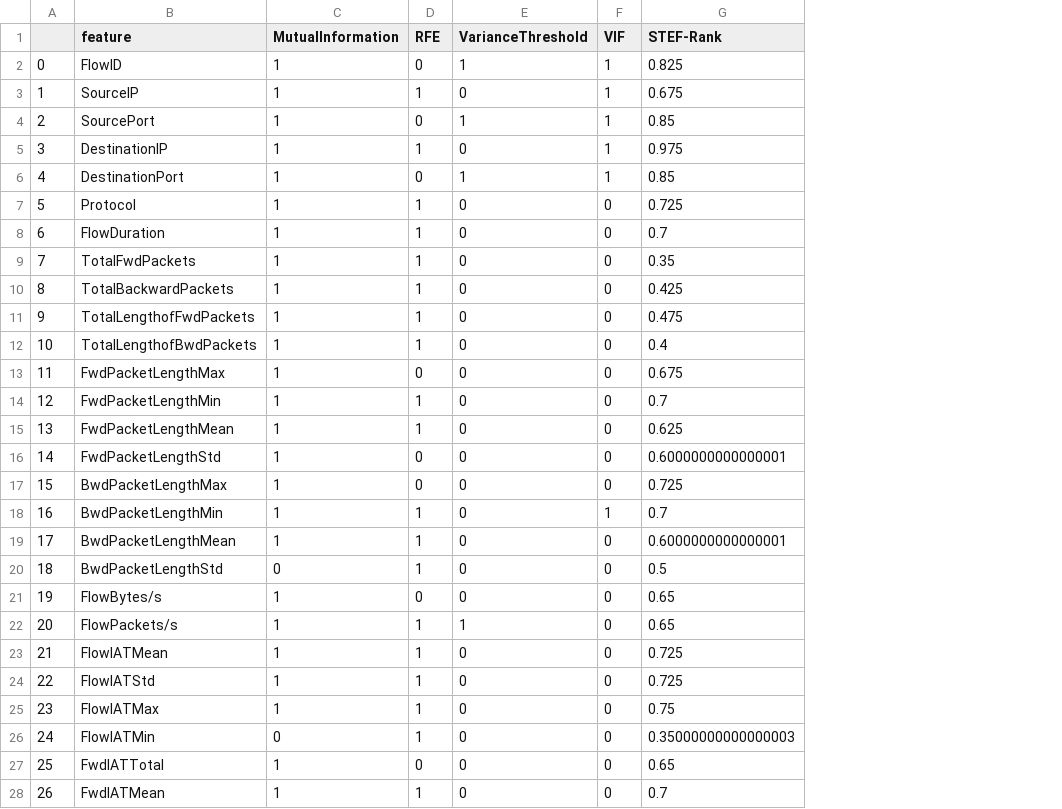
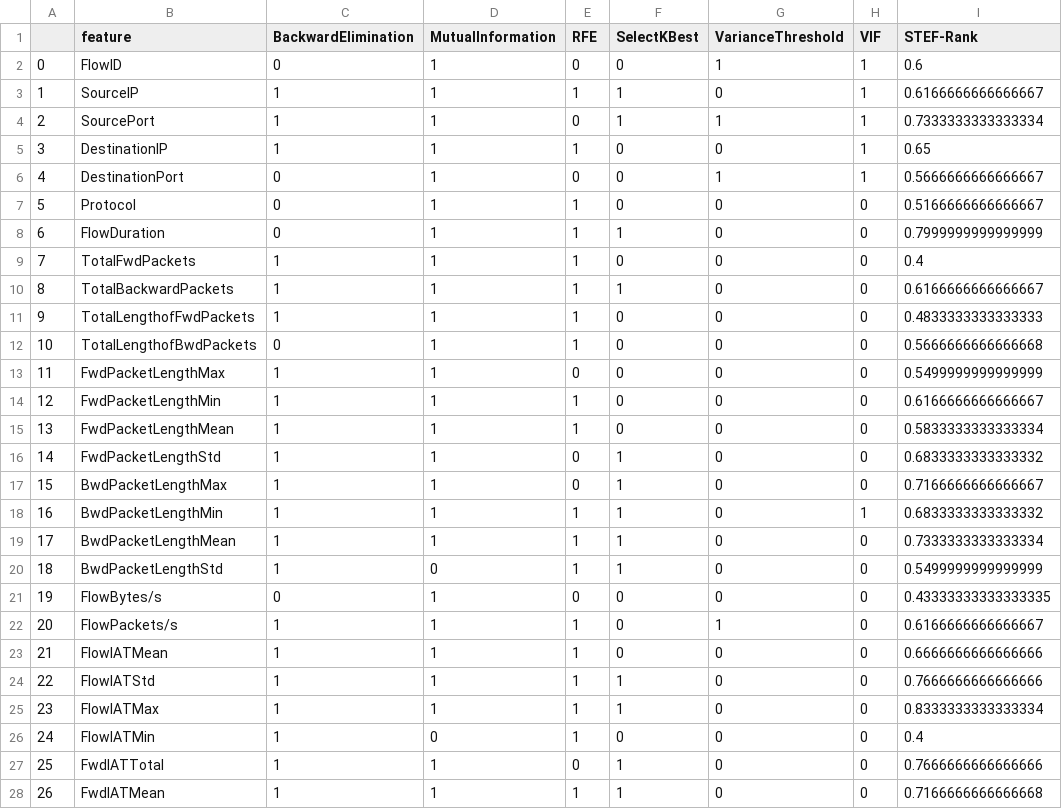
Before and after one commit to alexandrasklokin/CSI5388-Group-4-Project, a CSV file: final_ranking/CIC_DDoS2019/ddos_netbios_2019.csv, drawn as a sheet; only a part is shown; addresses are those after the commit; the diff covers the shown part only; the diff names each change by its address in the sheet, - before the commit and + after, or states it on an @@ line.

```diff
--- a/final_ranking/CIC_DDoS2019/ddos_netbios_2019.csv
+++ b/final_ranking/CIC_DDoS2019/ddos_netbios_2019.csv
+column C (BackwardElimination), rows 2-28: 0 | 1 | 1 | 1 | 0 | 0 | 0 | 1 | 1 | 1 | 0 | 1 | 1 | 1 | 1 | 1 | 1 | 1 | 1 | 0 | 1 | 1 | 1 | 1 | 1 | 1 | 1
+column F (SelectKBest), rows 2-28: 0 | 1 | 1 | 0 | 0 | 0 | 1 | 0 | 1 | 0 | 0 | 0 | 0 | 0 | 1 | 1 | 1 | 1 | 1 | 0 | 0 | 0 | 1 | 1 | 0 | 1 | 1
-I2 (STEF-Rank): 0.825
+I2 (STEF-Rank): 0.6
-I3 (STEF-Rank): 0.675
+I3 (STEF-Rank): 0.6166666666666667
-I4 (STEF-Rank): 0.85
+I4 (STEF-Rank): 0.7333333333333334
-I5 (STEF-Rank): 0.975
+I5 (STEF-Rank): 0.65
-I6 (STEF-Rank): 0.85
+I6 (STEF-Rank): 0.5666666666666667
-I7 (STEF-Rank): 0.725
+I7 (STEF-Rank): 0.5166666666666667
-I8 (STEF-Rank): 0.7
+I8 (STEF-Rank): 0.7999999999999999
-I9 (STEF-Rank): 0.35
+I9 (STEF-Rank): 0.4
-I10 (STEF-Rank): 0.425
+I10 (STEF-Rank): 0.6166666666666667
-I11 (STEF-Rank): 0.475
+I11 (STEF-Rank): 0.4833333333333333
-I12 (STEF-Rank): 0.4
+I12 (STEF-Rank): 0.5666666666666668
-I13 (STEF-Rank): 0.675
+I13 (STEF-Rank): 0.5499999999999999
-I14 (STEF-Rank): 0.7
+I14 (STEF-Rank): 0.6166666666666667
-I15 (STEF-Rank): 0.625
+I15 (STEF-Rank): 0.5833333333333334
-I16 (STEF-Rank): 0.6000000000000001
+I16 (STEF-Rank): 0.6833333333333332
-I17 (STEF-Rank): 0.725
+I17 (STEF-Rank): 0.7166666666666667
-I18 (STEF-Rank): 0.7
+I18 (STEF-Rank): 0.6833333333333332
-I19 (STEF-Rank): 0.6000000000000001
+I19 (STEF-Rank): 0.7333333333333334
-I20 (STEF-Rank): 0.5
+I20 (STEF-Rank): 0.5499999999999999
-I21 (STEF-Rank): 0.65
+I21 (STEF-Rank): 0.43333333333333335
-I22 (STEF-Rank): 0.65
+I22 (STEF-Rank): 0.6166666666666667
-I23 (STEF-Rank): 0.725
+I23 (STEF-Rank): 0.6666666666666666
-I24 (STEF-Rank): 0.725
+I24 (STEF-Rank): 0.7666666666666666
-I25 (STEF-Rank): 0.75
+I25 (STEF-Rank): 0.8333333333333334
-I26 (STEF-Rank): 0.35000000000000003
+I26 (STEF-Rank): 0.4
-I27 (STEF-Rank): 0.65
+I27 (STEF-Rank): 0.7666666666666666
-I28 (STEF-Rank): 0.7
+I28 (STEF-Rank): 0.7166666666666668
```
Also changed, not shown: 56 edited cells elsewhere in this file, final_ranking/CIC_DDoS2019/ddos_ldap_2019.csv, final_ranking/CIC_DDoS2019/ddos_syn_2019.csv, 5 other files.
